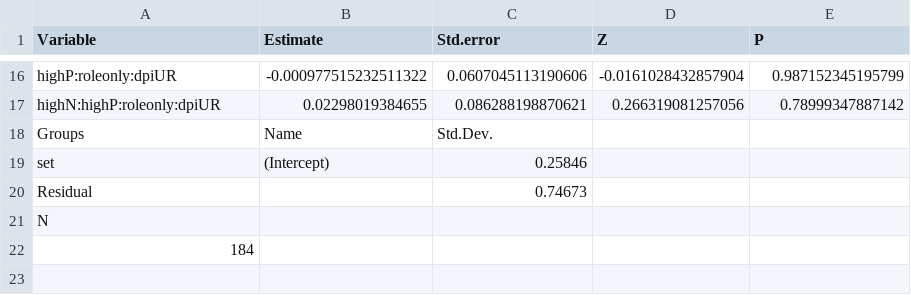
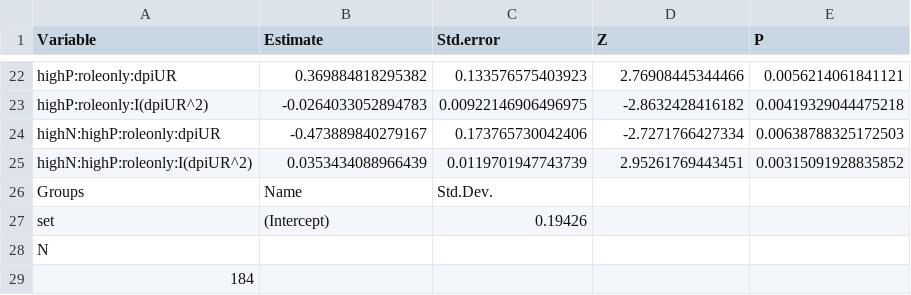
Before and after one commit to aekendig/virus-coexistence, a CSV file: output/pav_established_model.csv, drawn as a sheet; only a part is shown, gaps mark what is left out; the diff covers the shown part only.

Commit message:
update regression models

```diff
--- a/output/pav_established_model.csv
+++ b/output/pav_established_model.csv
@@ -16,6 +22,7 @@
-"highP:roleonly:dpiUR",-0.000977515232511322,0.0607045113190606,-0.0161028432857904,0.987152345195799
-"highN:highP:roleonly:dpiUR",0.02298019384655,0.086288198870621,0.266319081257056,0.78999347887142
+"highP:roleonly:dpiUR",0.369884818295382,0.133576575403923,2.76908445344466,0.0056214061841121
+"highP:roleonly:I(dpiUR^2)",-0.0264033052894783,0.00922146906496975,-2.8632428416182,0.00419329044475218
+"highN:highP:roleonly:dpiUR",-0.473889840279167,0.173765730042406,-2.7271766427334,0.00638788325172503
+"highN:highP:roleonly:I(dpiUR^2)",0.0353434088966439,0.0119701947743739,2.95261769443451,0.00315091928835852
 "Groups","Name","Std.Dev."
-"set","(Intercept)","0.25846"
-"Residual","","0.74673"
+"set","(Intercept)","0.19426"
 "N"
```
Also changed, not shown: 6 added rows and 56 edited cells elsewhere in this file, output/invasion_biomass_model.csv, output/pav_established_per_plant_model.csv, 9 other files.
